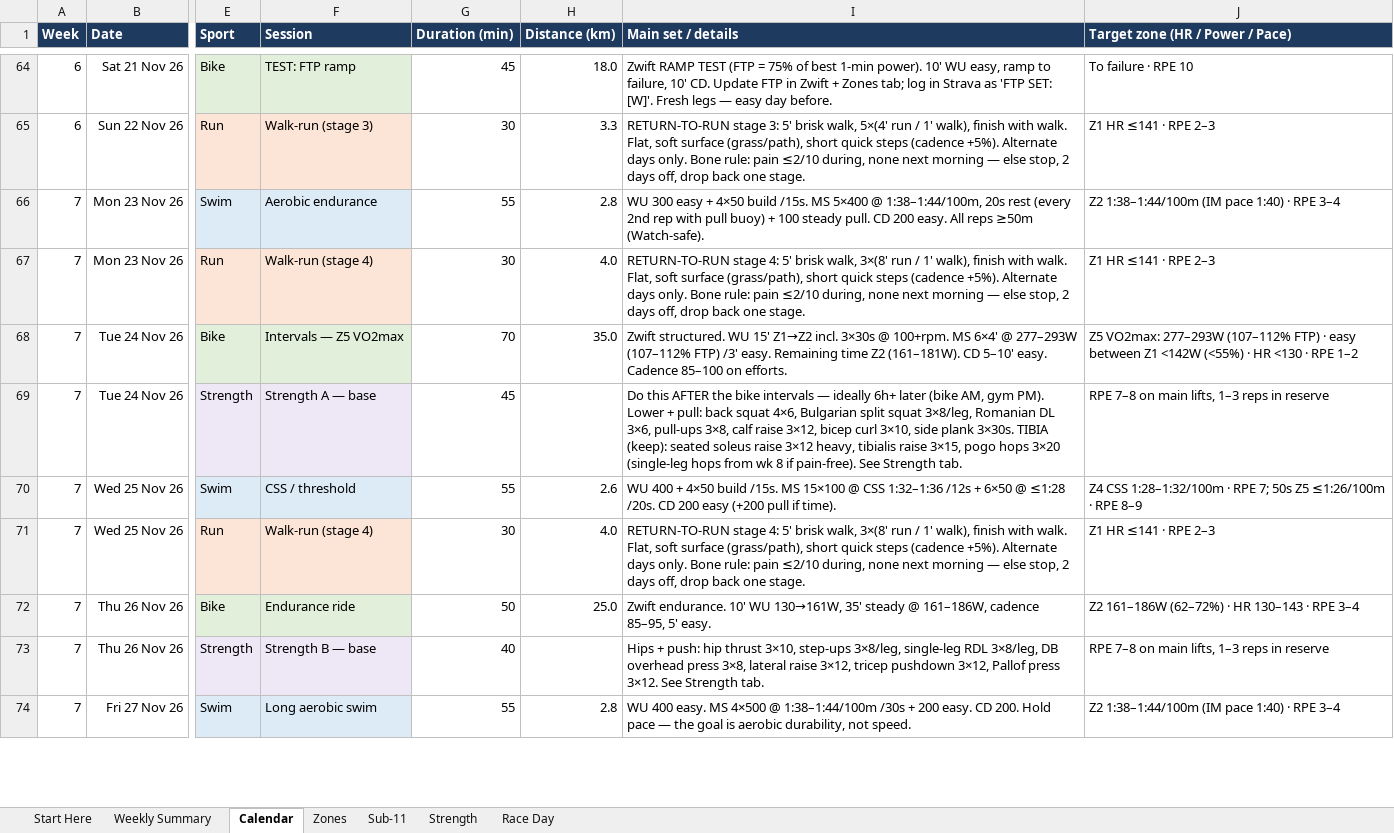
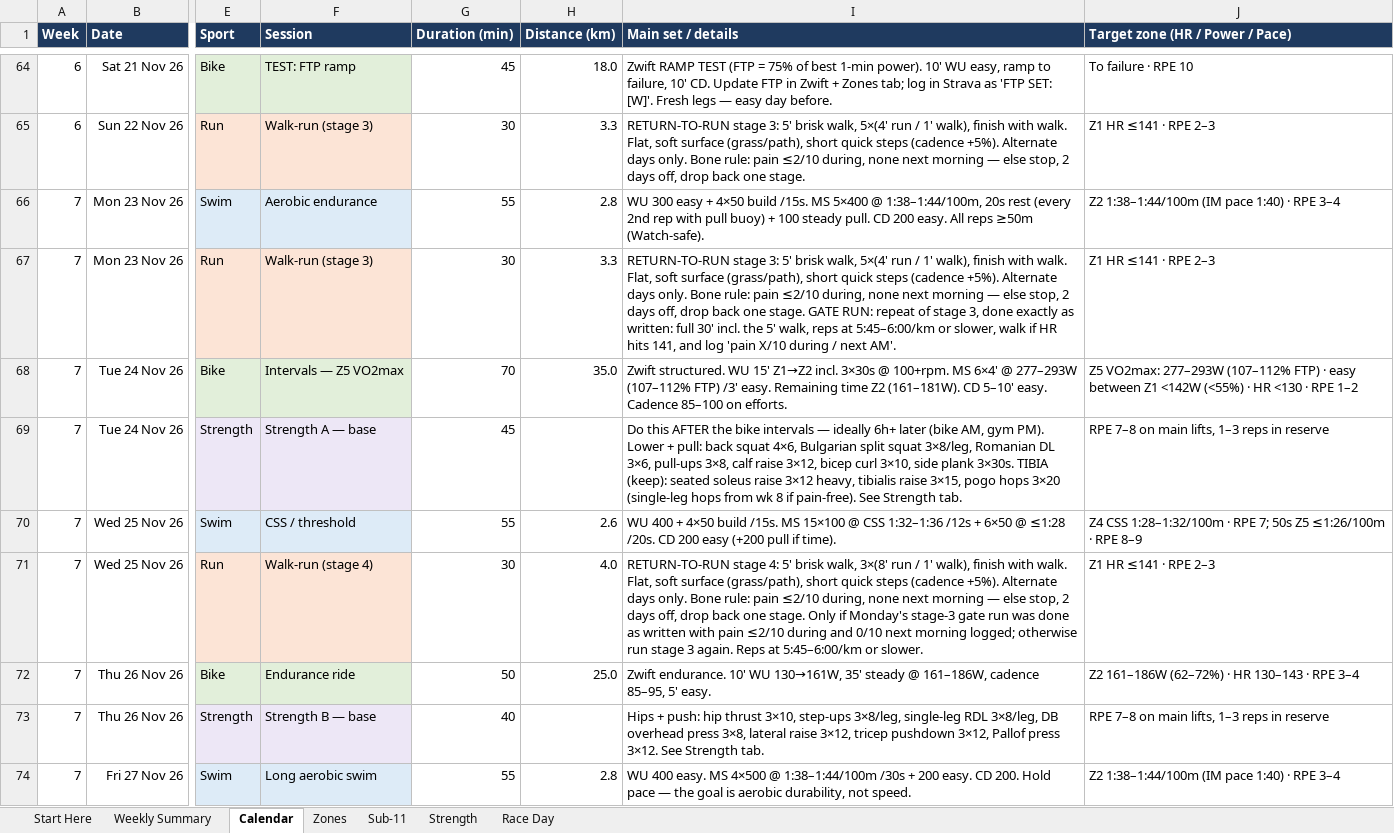
Before and after one commit to amizuno92/ironman-cairns-2027, an Excel workbook: plan/Ironman_Cairns_2027_Plan.xlsx, sheet Calendar, drawn as a sheet; only a part is shown, gaps mark what is left out; values as stored, in another font and other column widths than the file's, no borders; conditional formats not drawn; the diff covers the shown part only; the diff names each change by its address in the sheet, - before the commit and + after, or states it on an @@ line.

```diff
--- a/plan/Ironman_Cairns_2027_Plan.xlsx (sheet Calendar)
+++ b/plan/Ironman_Cairns_2027_Plan.xlsx (sheet Calendar)
-F67 (Session): Walk-run (stage 4)
+F67 (Session): Walk-run (stage 3)
-H67 (Distance (km)): 4.0
+H67 (Distance (km)): 3.3
-I67 (Main set / details): RETURN-TO-RUN stage 4: 5' brisk walk, 3×(8' run / 1' walk), finish with walk. Flat, soft surface (grass/path), short quick steps (cadence +5%). Alternate days only. Bone rule: pain ≤2/10 during, none next morning — else stop, 2 days off, drop back one stage.
+I67 (Main set / details): RETURN-TO-RUN stage 3: 5' brisk walk, 5×(4' run / 1' walk), finish with walk. Flat, soft surface (grass/path), short quick steps (cadence +5%). Alternate days only. Bone rule: pain ≤2/10 during, none next morning — else stop, 2 days off, drop back one stage. GATE RUN: repeat of stage 3, done exactly as written: full 30' incl. the 5' walk, reps at 5:45–6:00/km or slower, walk if HR hits 141, and log 'pain X/10 during / next AM'.
-I71 (Main set / details): …one stage.
+I71 (Main set / details): …one stage. Only if Monday's stage-3 gate run was done as written with pain ≤2/10 during and 0/10 next morning logged; otherwise run stage 3 again. Reps at 5:45–6:00/km or slower.
```
Also changed, not shown: 1 edited cell elsewhere in this sheet, sheet Weekly Summary, 2 other files.
